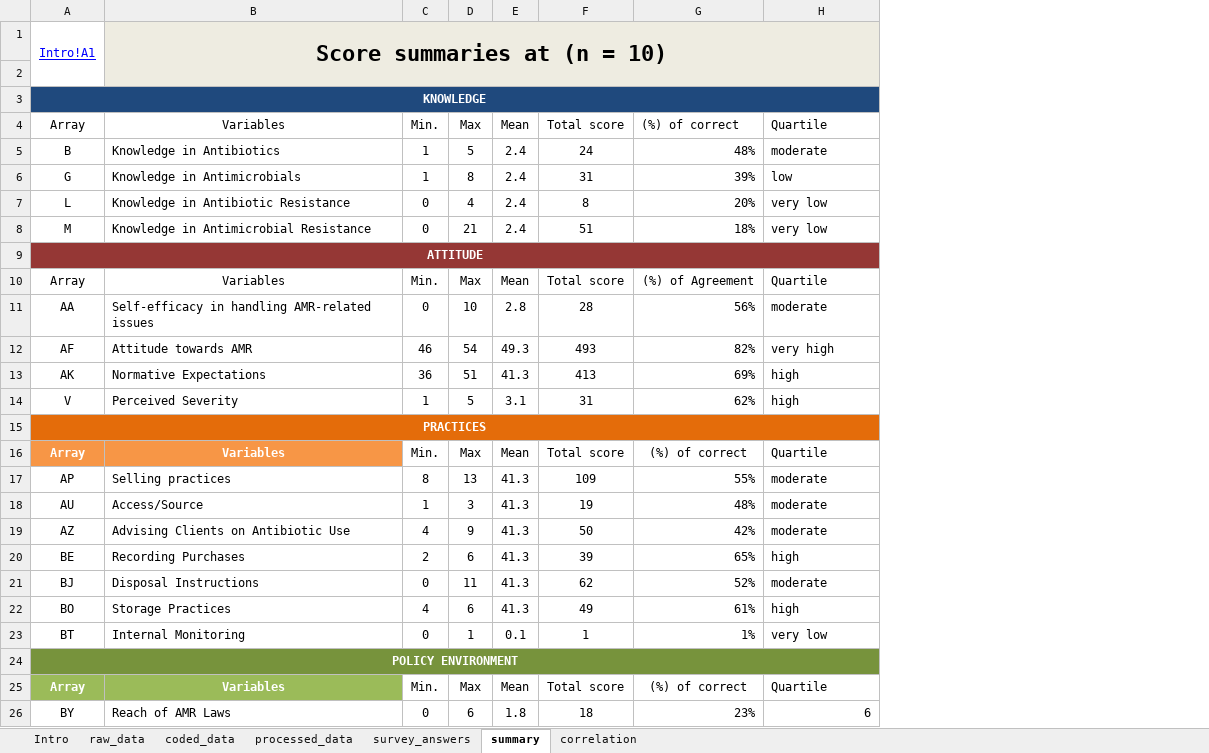
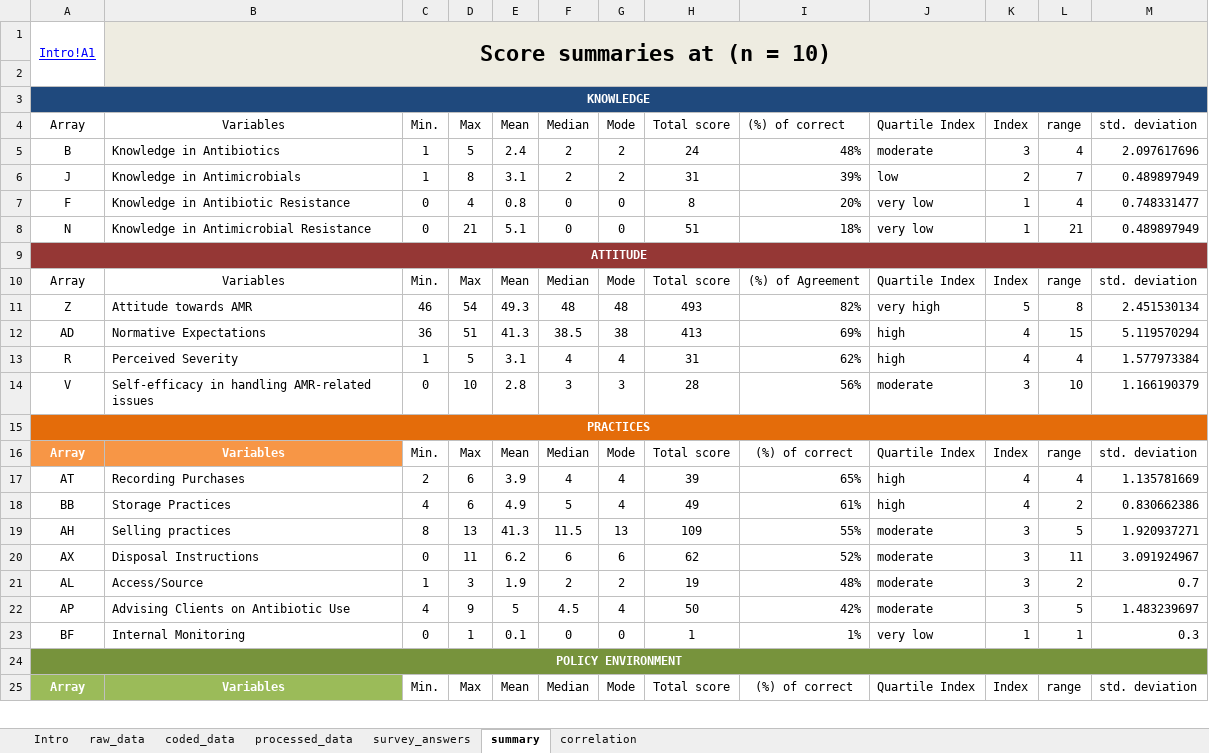
Before and after one commit to JNAVillacastin/AMU-AMR-KAP-Excel-Tool-, an Excel workbook: AMR KAP+ Vendor 2.0.xlsx, sheet summary, drawn as a sheet; only a part is shown; values as stored, in another font and other column widths than the file's, no borders; conditional formats and table styles not drawn; removed rows and columns are numbered as before the commit, all else as after; the diff covers the shown part only; the diff names each change by its address in the sheet, - before the commit and + after, or states it on an @@ line.

Commit message:
Add files via upload
-Corrected variable names and scores
-expanded summary to include variable median, mode, range, and standard deviation

```diff
--- a/AMR KAP+ Vendor 2.0.xlsx (sheet summary)
+++ b/AMR KAP+ Vendor 2.0.xlsx (sheet summary)
+column F (Median), rows 5-13: 2 | 2 | 0 | 0 |  | Median | 48 | 38.5 | 4; row 16: Median; row 19: 11.5; rows 21-25: 2 | 4.5 | 0 |  | Median
+column G (Mode), rows 5-13: 2 | 2 | 0 | 0 |  | Mode | 48 | 38 | 4; row 16: Mode; row 19: 13; rows 21-25: 2 | 4 | 0 |  | Mode
+column K (Index), rows 5-13: 3 | 2 | 1 | 1 |  | Index | 5 | 4 | 4; row 16: Index; row 19: 3; rows 21-25: 3 | 3 | 1 |  | Index
+column L (range), rows 5-13: 4 | 7 | 4 | 21 |  | range | 8 | 15 | 4; row 16: range; row 19: 5; rows 21-25: 2 | 5 | 1 |  | range
+column M (std. deviation), rows 5-13: 2.097617696 | 0.489897949 | 0.748331477 | 0.489897949 |  | std. deviation | 2.451530134 | 5.119570294 | 1.577973384; row 16: std. deviation; row 19: 1.920937271; rows 21-25: 0.7 | 1.483239697 | 0.3 |  | std. deviation
-J4: Quartile
+J4: Quartile Index
-A6 (Array): G
+A6 (Array): J
-E6 (Mean): 2.4
+E6 (Mean): 3.1
-A7 (Array): L
+A7 (Array): F
-E7 (Mean): 2.4
+E7 (Mean): 0.8
-A8 (Array): M
+A8 (Array): N
-E8 (Mean): 2.4
+E8 (Mean): 5.1
-J10 (Quartile Index): Quartile
+J10 (Quartile Index): Quartile Index
-row 11: AA | Self-efficacy in handling AMR-related issues | 0 | 10 | 2.8 | 28 | 56% | moderate
-A11 (Array): AF
+A11 (Array): Z
-A12 (Array): AK
+A12 (Array): AD
-A13 (Array): V
+A13 (Array): R
+row 14: V | Self-efficacy in handling AMR-related issues | 0 | 10 | 2.8 | 3 | 3 | 28 | 56% | moderate | 3 | 10 | 1.166190379
-J16 (Quartile Index): Quartile
+J16 (Quartile Index): Quartile Index
+row 17: AT | Recording Purchases | 2 | 6 | 3.9 | 4 | 4 | 39 | 65% | high | 4 | 4 | 1.135781669
+row 18: BB | Storage Practices | 4 | 6 | 4.9 | 5 | 4 | 49 | 61% | high | 4 | 2 | 0.830662386
-A19 (Array): AP
+A19 (Array): AH
+row 20: AX | Disposal Instructions | 0 | 11 | 6.2 | 6 | 6 | 62 | 52% | moderate | 3 | 11 | 3.091924967
-A21 (Array): AU
+A21 (Array): AL
-E21 (Mean): 41.3
+E21 (Mean): 1.9
-A22 (Array): AZ
+A22 (Array): AP
-E22 (Mean): 41.3
+E22 (Mean): 5
-row 20: BE | Recording Purchases | 2 | 6 | 41.3 | 39 | 65% | high
-row 21: BJ | Disposal Instructions | 0 | 11 | 41.3 | 62 | 52% | moderate
-row 22: BO | Storage Practices | 4 | 6 | 41.3 | 49 | 61% | high
-A23 (Array): BT
+A23 (Array): BF
-J25 (Quartile Index): Quartile
+J25 (Quartile Index): Quartile Index
-row 26: BY | Reach of AMR Laws | 0 | 6 | 1.8 | 18 | 23% | 6
```
Also changed, not shown: 1 added row, 6 edited cells and cell formats elsewhere in this sheet, sheet correlation, sheet processed_data, sheet raw_data, formulas that keep their value, 1 other file.
